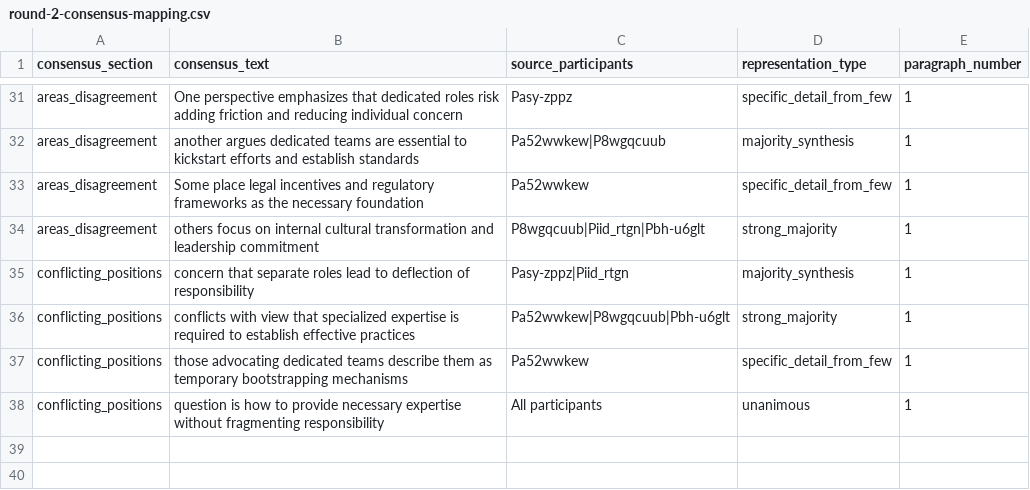
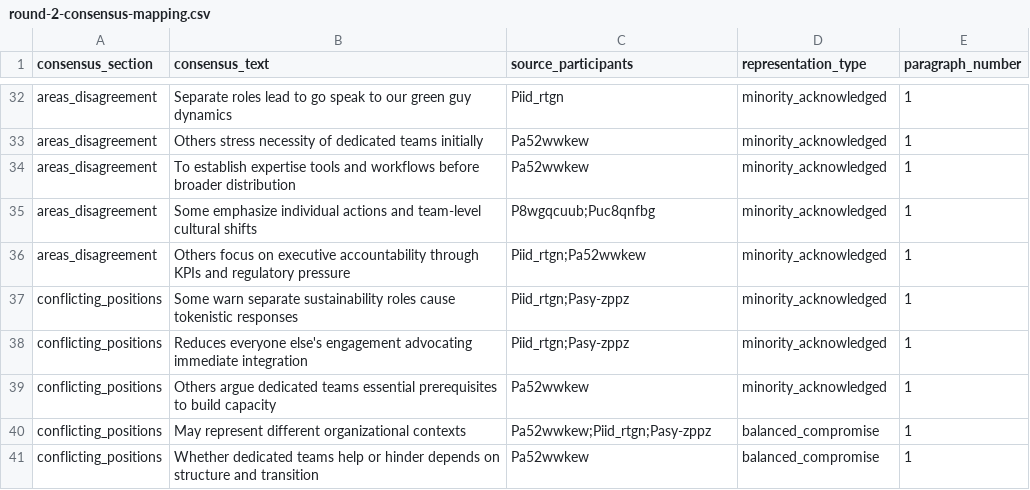
Before and after one commit to Green-Software-Foundation/assembly-green-io-paris-25, a CSV file: round-2/metrics/round-2-consensus-mapping.csv, drawn as a sheet; only a part is shown, gaps mark what is left out; removed rows and columns are numbered as before the commit, all else as after; the diff covers the shown part only; the diff names each change by its address in the sheet, - before the commit and + after, or states it on an @@ line.

```diff
--- a/round-2/metrics/round-2-consensus-mapping.csv
+++ b/round-2/metrics/round-2-consensus-mapping.csv
-B32 (consensus_text): One perspective emphasizes that dedicated roles risk adding friction and reducing individual concern
+B32 (consensus_text): Separate roles lead to go speak to our green guy dynamics
-C32 (source_participants): Pasy-zppz
+C32 (source_participants): Piid_rtgn
-D32 (representation_type): specific_detail_from_few
+D32 (representation_type): minority_acknowledged
-B33 (consensus_text): another argues dedicated teams are essential to kickstart efforts and establish standards
+B33 (consensus_text): Others stress necessity of dedicated teams initially
-C33 (source_participants): Pa52wwkew|P8wgqcuub
+C33 (source_participants): Pa52wwkew
-D33 (representation_type): majority_synthesis
+D33 (representation_type): minority_acknowledged
-B34 (consensus_text): Some place legal incentives and regulatory frameworks as the necessary foundation
+B34 (consensus_text): To establish expertise tools and workflows before broader distribution
-D34 (representation_type): specific_detail_from_few
+D34 (representation_type): minority_acknowledged
-B35 (consensus_text): others focus on internal cultural transformation and leadership commitment
+B35 (consensus_text): Some emphasize individual actions and team-level cultural shifts
-C35 (source_participants): P8wgqcuub|Piid_rtgn|Pbh-u6glt
+C35 (source_participants): P8wgqcuub;Puc8qnfbg
-D35 (representation_type): strong_majority
+D35 (representation_type): minority_acknowledged
+row 36: areas_disagreement | Others focus on executive accountability through KPIs and regulatory pressure | Piid_rtgn;Pa52wwkew | minority_acknowledged | 1
-B37 (consensus_text): concern that separate roles lead to deflection of responsibility
+B37 (consensus_text): Some warn separate sustainability roles cause tokenistic responses
-C37 (source_participants): Pasy-zppz|Piid_rtgn
+C37 (source_participants): Piid_rtgn;Pasy-zppz
-D37 (representation_type): majority_synthesis
+D37 (representation_type): minority_acknowledged
+row 38: conflicting_positions | Reduces everyone else's engagement advocating immediate integration | Piid_rtgn;Pasy-zppz | minority_acknowledged | 1
-B39 (consensus_text): conflicts with view that specialized expertise is required to establish effective practices
+B39 (consensus_text): Others argue dedicated teams essential prerequisites to build capacity
-C39 (source_participants): Pa52wwkew|P8wgqcuub|Pbh-u6glt
+C39 (source_participants): Pa52wwkew
-D39 (representation_type): strong_majority
+D39 (representation_type): minority_acknowledged
+row 40: conflicting_positions | May represent different organizational contexts | Pa52wwkew;Piid_rtgn;Pasy-zppz | balanced_compromise | 1
-B41 (consensus_text): those advocating dedicated teams describe them as temporary bootstrapping mechanisms
+B41 (consensus_text): Whether dedicated teams help or hinder depends on structure and transition
-D41 (representation_type): specific_detail_from_few
+D41 (representation_type): balanced_compromise
-row 38: conflicting_positions | question is how to provide necessary expertise without fragmenting responsibility | All participants | unanimous | 1
```
Also changed, not shown: 9 added rows, 8 removed rows and 47 edited cells elsewhere in this file, round-2/metrics/round-2-position-extraction.csv, round-2/metrics/round-2-position-representation-status.csv, 12 other files.
